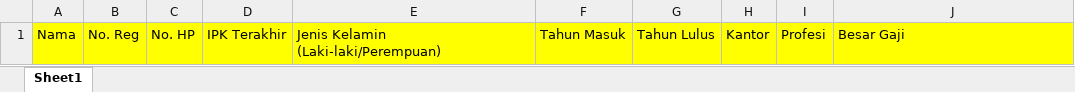
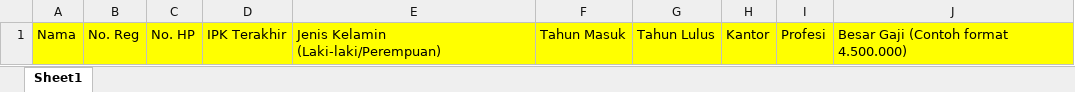
Before and after one commit to sauliakarina/siluni-ts, an Excel workbook: assets/file/Alumni-2.xlsx, sheet Sheet1, drawn as a sheet; values as stored, in another font and other column widths than the file's, no borders; the diff names each change by its address in the sheet, - before the commit and + after, or states it on an @@ line.

Commit message:
update gaji

```diff
--- a/assets/file/Alumni-2.xlsx (sheet Sheet1)
+++ b/assets/file/Alumni-2.xlsx (sheet Sheet1)
-J1: Besar Gaji
+J1: Besar Gaji (Contoh format 4.500.000)
```
Also changed, not shown: 19 other files.
